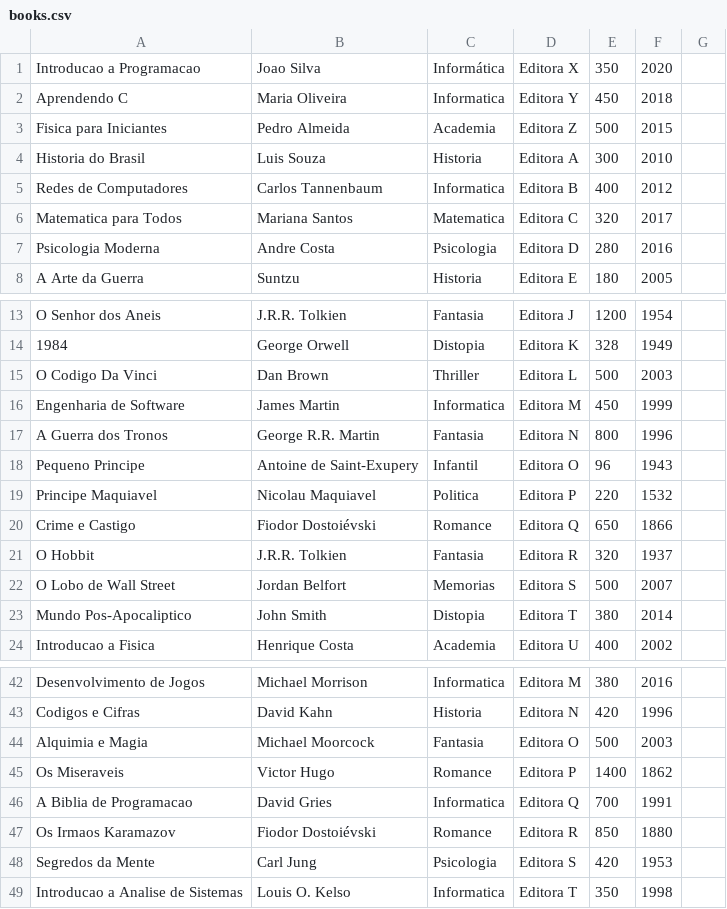
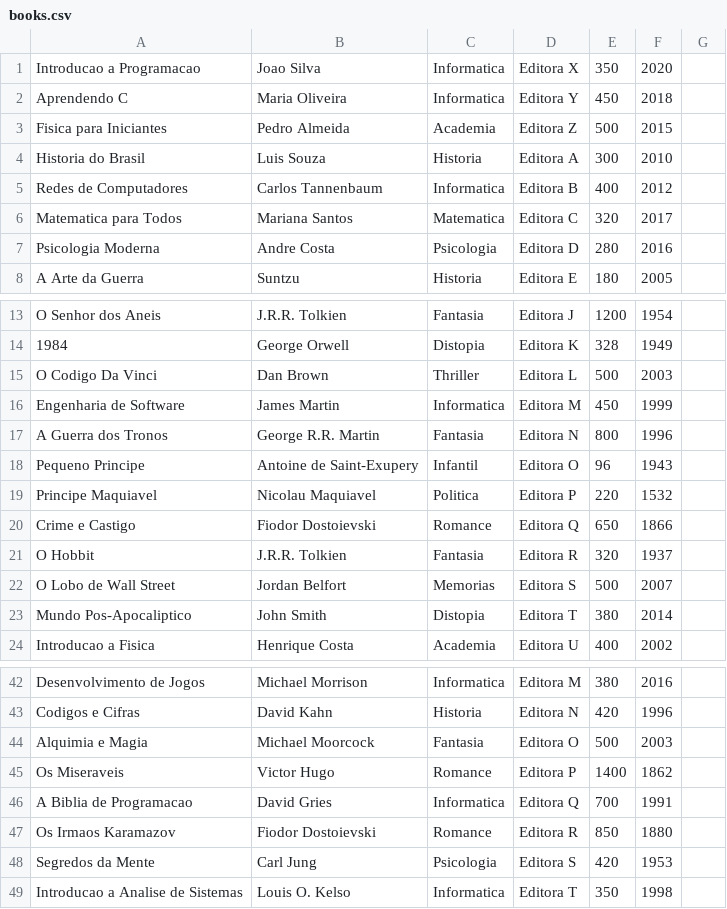
Before and after one commit to NathamFernandes/projeto-1-edb2, a CSV file: seeders/books.csv, drawn as a sheet; only a part is shown, gaps mark what is left out.

```diff
--- a/seeders/books.csv
+++ b/seeders/books.csv
@@ -1,2 +1,2 @@
-Introducao a Programacao,Joao Silva,Informática,Editora X,350,2020
+Introducao a Programacao,Joao Silva,Informatica,Editora X,350,2020
 Aprendendo C,Maria Oliveira,Informatica,Editora Y,450,2018
@@ -19,3 +19,3 @@ Pequeno Principe,Antoine de Saint-Exupery,Infantil,Editora O,96,1943
 Principe Maquiavel,Nicolau Maquiavel,Politica,Editora P,220,1532
-Crime e Castigo,Fiodor Dostoiévski,Romance,Editora Q,650,1866
+Crime e Castigo,Fiodor Dostoievski,Romance,Editora Q,650,1866
 O Hobbit,J.R.R. Tolkien,Fantasia,Editora R,320,1937
@@ -46,3 +46,3 @@ Os Miseraveis,Victor Hugo,Romance,Editora P,1400,1862
 A Biblia de Programacao,David Gries,Informatica,Editora Q,700,1991
-Os Irmaos Karamazov,Fiodor Dostoiévski,Romance,Editora R,850,1880
+Os Irmaos Karamazov,Fiodor Dostoievski,Romance,Editora R,850,1880
 Segredos da Mente,Carl Jung,Psicologia,Editora S,420,1953
```
Also changed, not shown: 3 other files.
